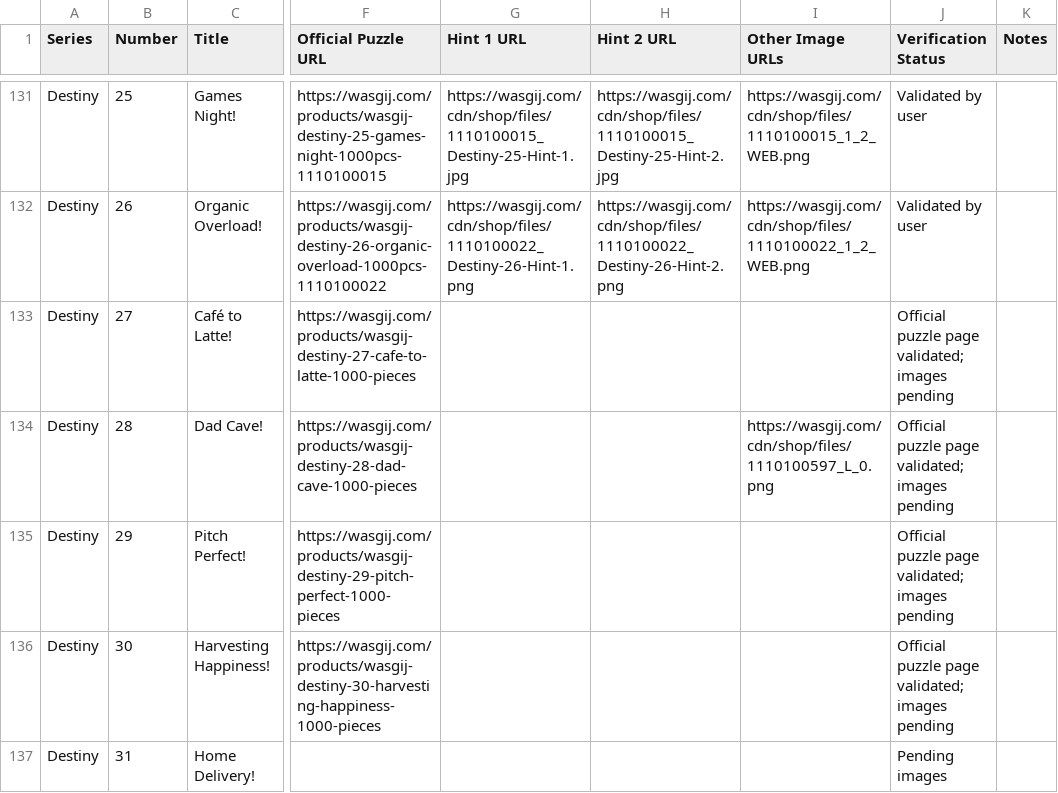
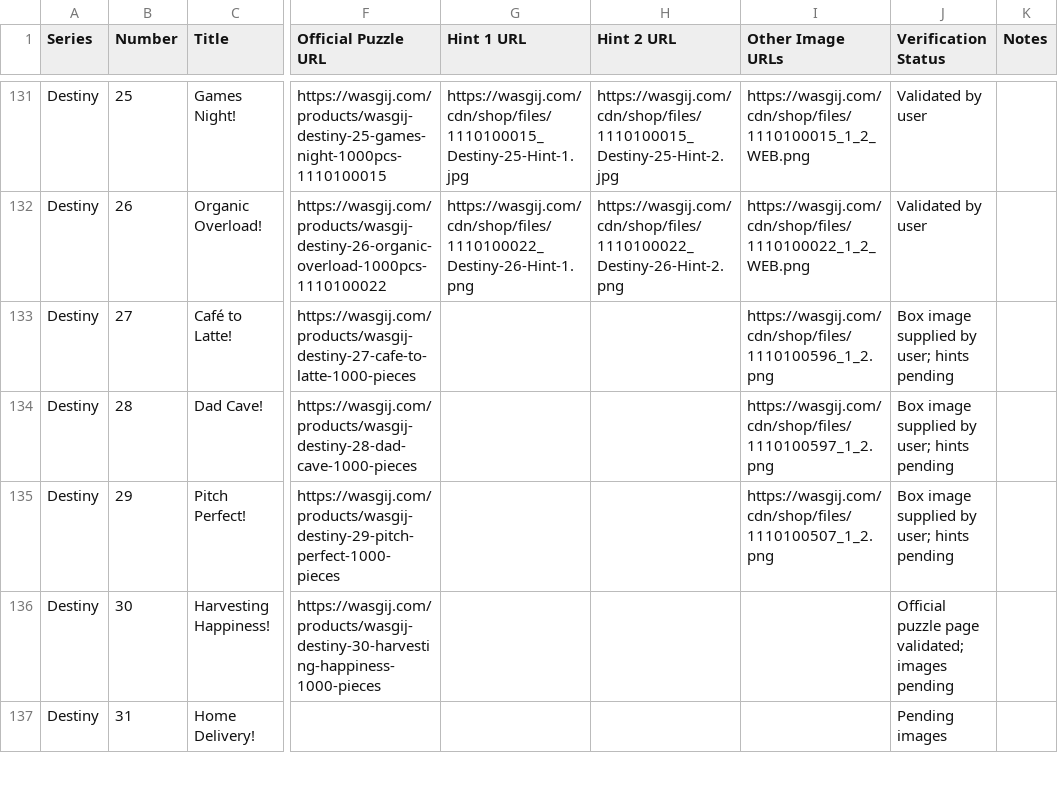
Before and after one commit to Matt-Owen-81/wasgij, a CSV file: hints.csv, drawn as a sheet; only a part is shown, gaps mark what is left out; the diff names each change by its address in the sheet, - before the commit and + after, or states it on an @@ line.

Commit message:
Correct Destiny 27–29 box image URLs supplied by user

```diff
--- a/hints.csv
+++ b/hints.csv
-I133 (Other Image URLs): (empty)
+I133 (Other Image URLs): https://wasgij.com/cdn/shop/files/1110100596_1_2.png
-J133:J135 (Verification Status): Official puzzle page validated; images pending
+J133:J135 (Verification Status): Box image supplied by user; hints pending
-I134 (Other Image URLs): https://wasgij.com/cdn/shop/files/1110100597_L_0.png
+I134 (Other Image URLs): https://wasgij.com/cdn/shop/files/1110100597_1_2.png
-I135 (Other Image URLs): (empty)
+I135 (Other Image URLs): https://wasgij.com/cdn/shop/files/1110100507_1_2.png
```
